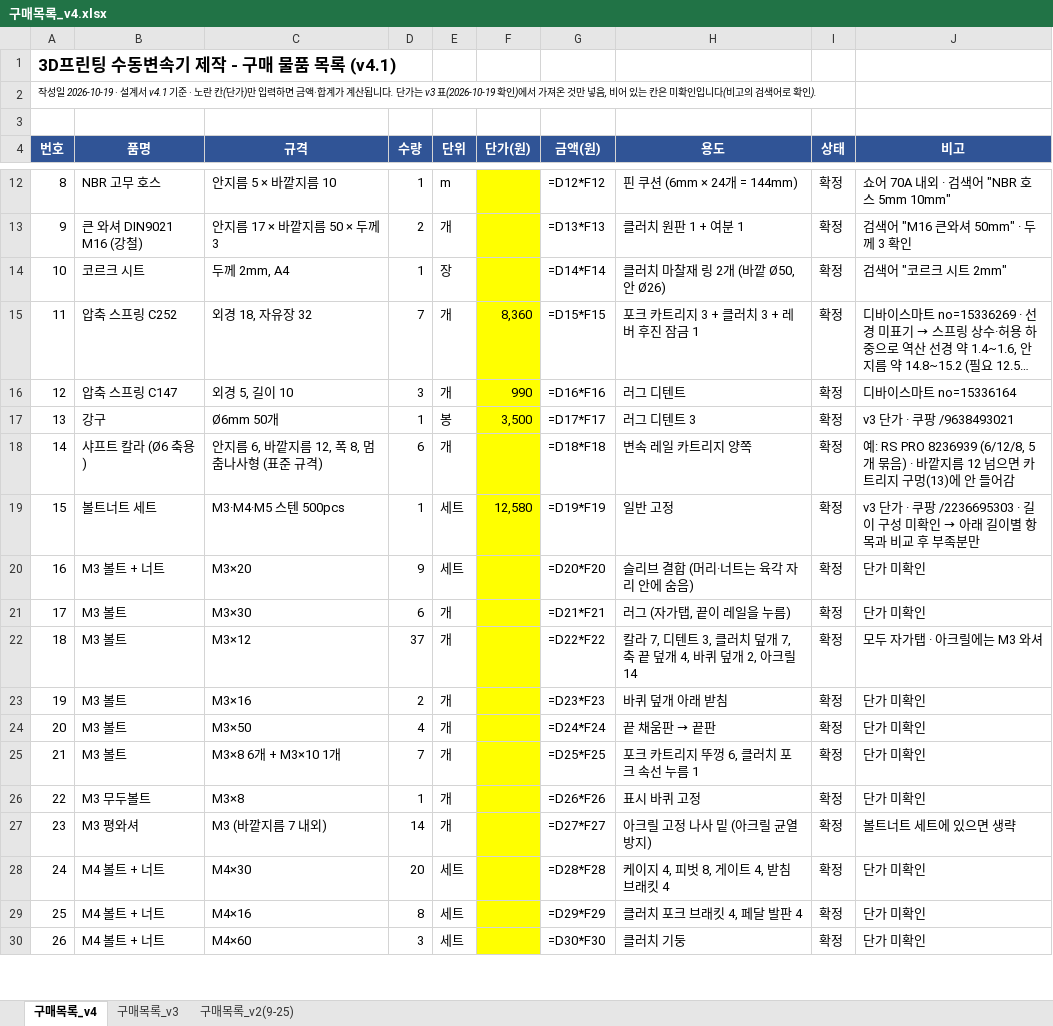
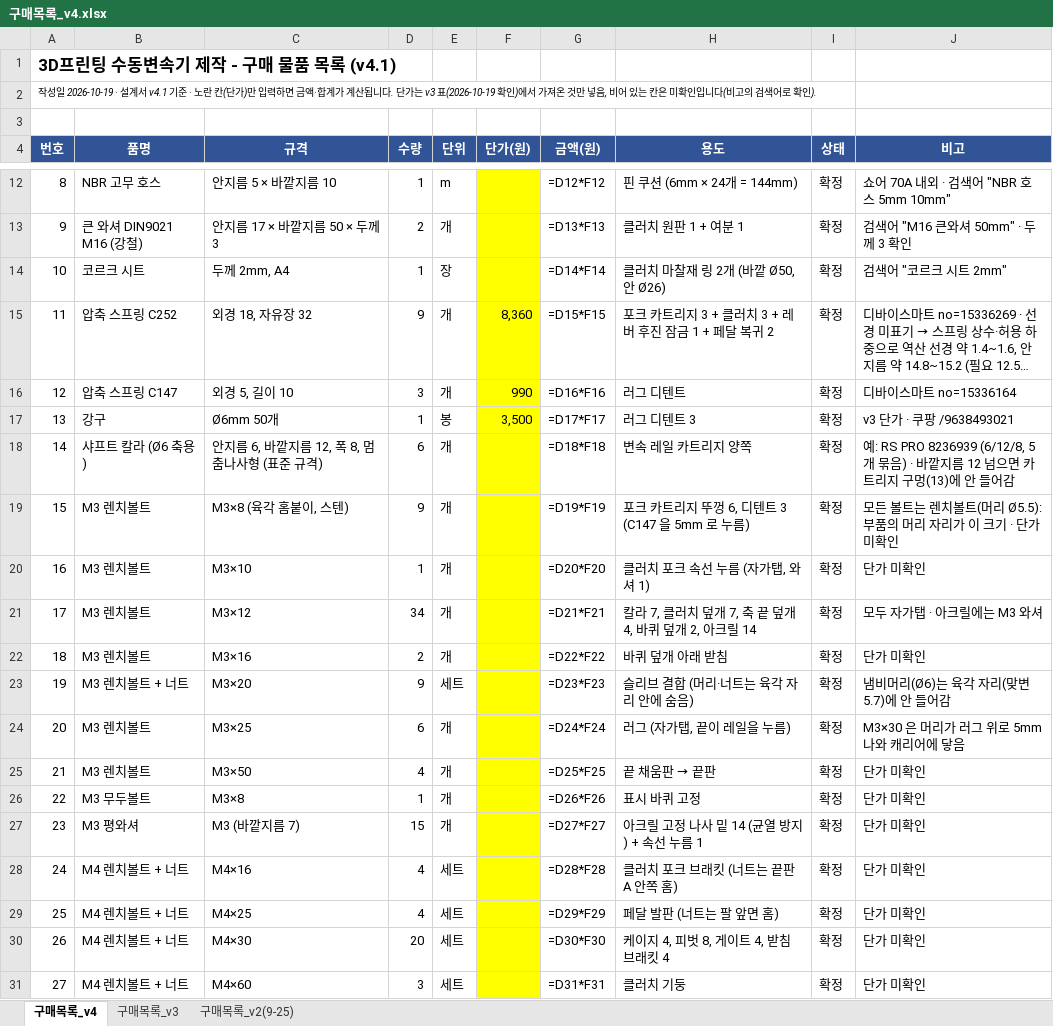
Before and after one commit to jang090623-alt/neo, an Excel workbook: v4/구매목록_v4.xlsx, sheet 구매목록_v4, drawn as a sheet; only a part is shown, gaps mark what is left out; long unchanged cells end in …; values as stored, in another font and other column widths than the file's, no borders; formulas without a stored value are shown as written; removed rows and columns are numbered as before the commit, all else as after; the diff covers the shown part only; the diff names each change by its address in the sheet, - before the commit and + after, or states it on an @@ line.

```diff
--- a/v4/구매목록_v4.xlsx (sheet 구매목록_v4)
+++ b/v4/구매목록_v4.xlsx (sheet 구매목록_v4)
-D15 (수량): 7
+D15 (수량): 9
-H15 (용도): 포크 카트리지 3 + 클러치 3 + 레버 후진 잠금 1
+H15 (용도): 포크 카트리지 3 + 클러치 3 + 레버 후진 잠금 1 + 페달 복귀 2
-row 19: 15 | 볼트너트 세트 | M3·M4·M5 스텐 500pcs | 1 | 세트 | 12,580 | =D19*F19 | 일반 고정 | 확정 | v3 단가 · 쿠팡 /2236695303 · 길이 구성 미확인 → 아래 길이별 항목과 비교 후 부족분만
-row 20: 16 | M3 볼트 + 너트 | M3×20 | 9 | 세트 |  | =D20*F20 | 슬리브 결합 (머리·너트는 육각 자리 안에 숨음) | 확정 | 단가 미확인
+row 19: 15 | M3 렌치볼트 | M3×8 (육각 홈붙이, 스텐) | 9 | 개 |  | =D19*F19 | 포크 카트리지 뚜껑 6, 디텐트 3 (C147 을 5mm 로 누름) | 확정 | 모든 볼트는 렌치볼트(머리 Ø5.5): 부품의 머리 자리가 이 크기 · 단가 미확인
@@ column A (번호) renumbered between rows 20 and 66 @@
-B20:B22 (품명): M3 볼트
+B20:B22 (품명): M3 렌치볼트
-C20 (규격): M3×30
+C20 (규격): M3×10
-D20 (수량): 6
+D20 (수량): 1
-G20 (금액(원)): =D21*F21
+G20 (금액(원)): =D20*F20
-H20 (용도): 러그 (자가탭, 끝이 레일을 누름)
+H20 (용도): 클러치 포크 속선 누름 (자가탭, 와셔 1)
-D21 (수량): 37
+D21 (수량): 34
-G21 (금액(원)): =D22*F22
+G21 (금액(원)): =D21*F21
-H21 (용도): 칼라 7, 디텐트 3, 클러치 덮개 7, 축 끝 덮개 4, 바퀴 덮개 2, 아크릴 14
+H21 (용도): 칼라 7, 클러치 덮개 7, 축 끝 덮개 4, 바퀴 덮개 2, 아크릴 14
-G22 (금액(원)): =D23*F23
+G22 (금액(원)): =D22*F22
+row 23: 19 | M3 렌치볼트 + 너트 | M3×20 | 9 | 세트 |  | =D23*F23 | 슬리브 결합 (머리·너트는 육각 자리 안에 숨음) | 확정 | 냄비머리(Ø6)는 육각 자리(맞변 5.7)에 안 들어감
+row 24: 20 | M3 렌치볼트 | M3×25 | 6 | 개 |  | =D24*F24 | 러그 (자가탭, 끝이 레일을 누름) | 확정 | M3×30 은 머리가 러그 위로 5mm 나와 캐리어에 닿음
-B25 (품명): M3 볼트
+B25 (품명): M3 렌치볼트
-G25 (금액(원)): =D24*F24
+G25 (금액(원)): =D25*F25
-row 25: 21 | M3 볼트 | M3×8 6개 + M3×10 1개 | 7 | 개 |  | =D25*F25 | 포크 카트리지 뚜껑 6, 클러치 포크 속선 누름 1 | 확정 | 단가 미확인
-C27 (규격): M3 (바깥지름 7 내외)
+C27 (규격): M3 (바깥지름 7)
-D27 (수량): 14
+D27 (수량): 15
-H27 (용도): 아크릴 고정 나사 밑 (아크릴 균열 방지)
+H27 (용도): 아크릴 고정 나사 밑 14 (균열 방지) + 속선 누름 1
-J27 (비고): 볼트너트 세트에 있으면 생략
+J27 (비고): 단가 미확인
+row 28: 24 | M4 렌치볼트 + 너트 | M4×16 | 4 | 세트 |  | =D28*F28 | 클러치 포크 브래킷 (너트는 끝판 A 안쪽 홈) | 확정 | 단가 미확인
+row 29: 25 | M4 렌치볼트 + 너트 | M4×25 | 4 | 세트 |  | =D29*F29 | 페달 발판 (너트는 팔 앞면 홈) | 확정 | 단가 미확인
-B30 (품명): M4 볼트 + 너트
+B30 (품명): M4 렌치볼트 + 너트
-G30 (금액(원)): =D28*F28
+G30 (금액(원)): =D30*F30
-row 29: 25 | M4 볼트 + 너트 | M4×16 | 8 | 세트 |  | =D29*F29 | 클러치 포크 브래킷 4, 페달 발판 4 | 확정 | 단가 미확인
-B31 (품명): M4 볼트 + 너트
+B31 (품명): M4 렌치볼트 + 너트
-G31 (금액(원)): =D30*F30
+G31 (금액(원)): =D31*F31
```
Also changed, not shown: 6 added rows, 2 removed rows and 51 edited cells elsewhere in this sheet, 16 other files.
